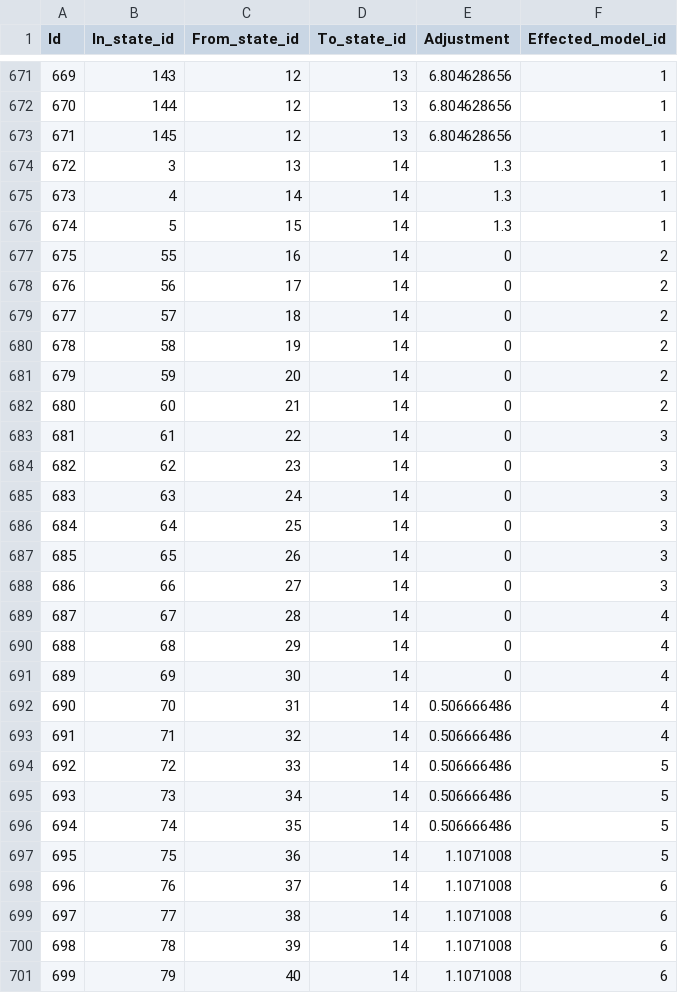
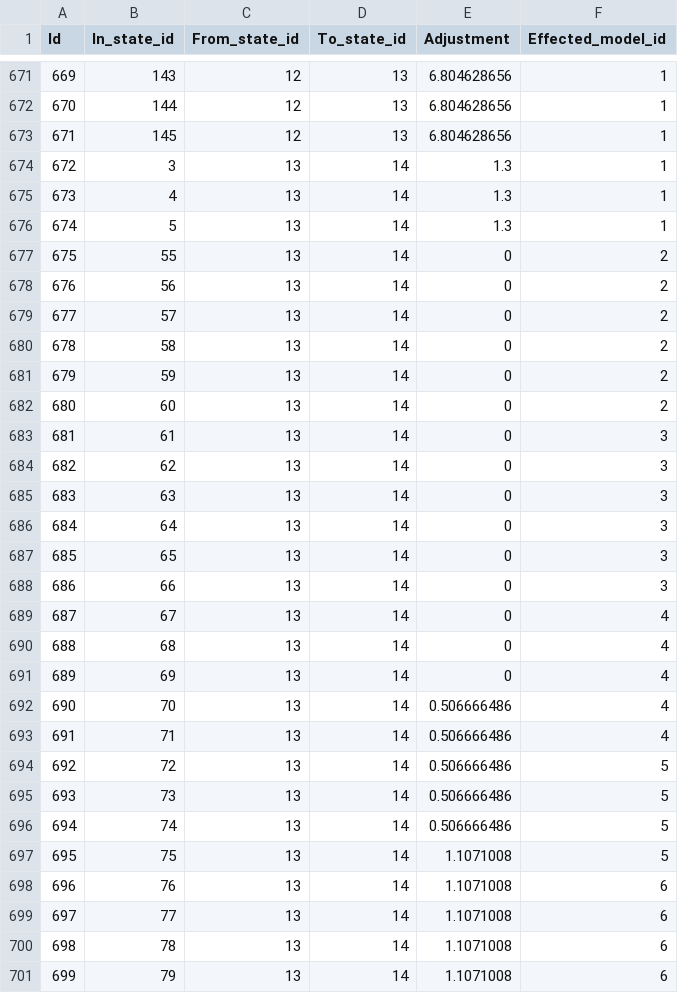
Before and after one commit to alexgoodell/go-mdism, a CSV file: inputs/example/interactions.csv, drawn as a sheet; only a part is shown, gaps mark what is left out; the diff covers the shown part only.

```diff
--- a/inputs/example/interactions.csv
+++ b/inputs/example/interactions.csv
@@ -674,28 +674,28 @@ Id,In_state_id,From_state_id,To_state_id,Adjustment,Effected_model_id
 672,3,13,14,1.3,1
-673,4,14,14,1.3,1
-674,5,15,14,1.3,1
-675,55,16,14,0,2
-676,56,17,14,0,2
-677,57,18,14,0,2
-678,58,19,14,0,2
-679,59,20,14,0,2
-680,60,21,14,0,2
-681,61,22,14,0,3
-682,62,23,14,0,3
-683,63,24,14,0,3
-684,64,25,14,0,3
-685,65,26,14,0,3
-686,66,27,14,0,3
-687,67,28,14,0,4
-688,68,29,14,0,4
-689,69,30,14,0,4
-690,70,31,14,0.506666486,4
-691,71,32,14,0.506666486,4
-692,72,33,14,0.506666486,5
-693,73,34,14,0.506666486,5
-694,74,35,14,0.506666486,5
-695,75,36,14,1.1071008,5
-696,76,37,14,1.1071008,6
-697,77,38,14,1.1071008,6
-698,78,39,14,1.1071008,6
-699,79,40,14,1.1071008,6
+673,4,13,14,1.3,1
+674,5,13,14,1.3,1
+675,55,13,14,0,2
+676,56,13,14,0,2
+677,57,13,14,0,2
+678,58,13,14,0,2
+679,59,13,14,0,2
+680,60,13,14,0,2
+681,61,13,14,0,3
+682,62,13,14,0,3
+683,63,13,14,0,3
+684,64,13,14,0,3
+685,65,13,14,0,3
+686,66,13,14,0,3
+687,67,13,14,0,4
+688,68,13,14,0,4
+689,69,13,14,0,4
+690,70,13,14,0.506666486,4
+691,71,13,14,0.506666486,4
+692,72,13,14,0.506666486,5
+693,73,13,14,0.506666486,5
+694,74,13,14,0.506666486,5
+695,75,13,14,1.1071008,5
+696,76,13,14,1.1071008,6
+697,77,13,14,1.1071008,6
+698,78,13,14,1.1071008,6
+699,79,13,14,1.1071008,6
```
Also changed, not shown: 66 edited cells elsewhere in this file, output/state_populations.csv, 1 other file.
